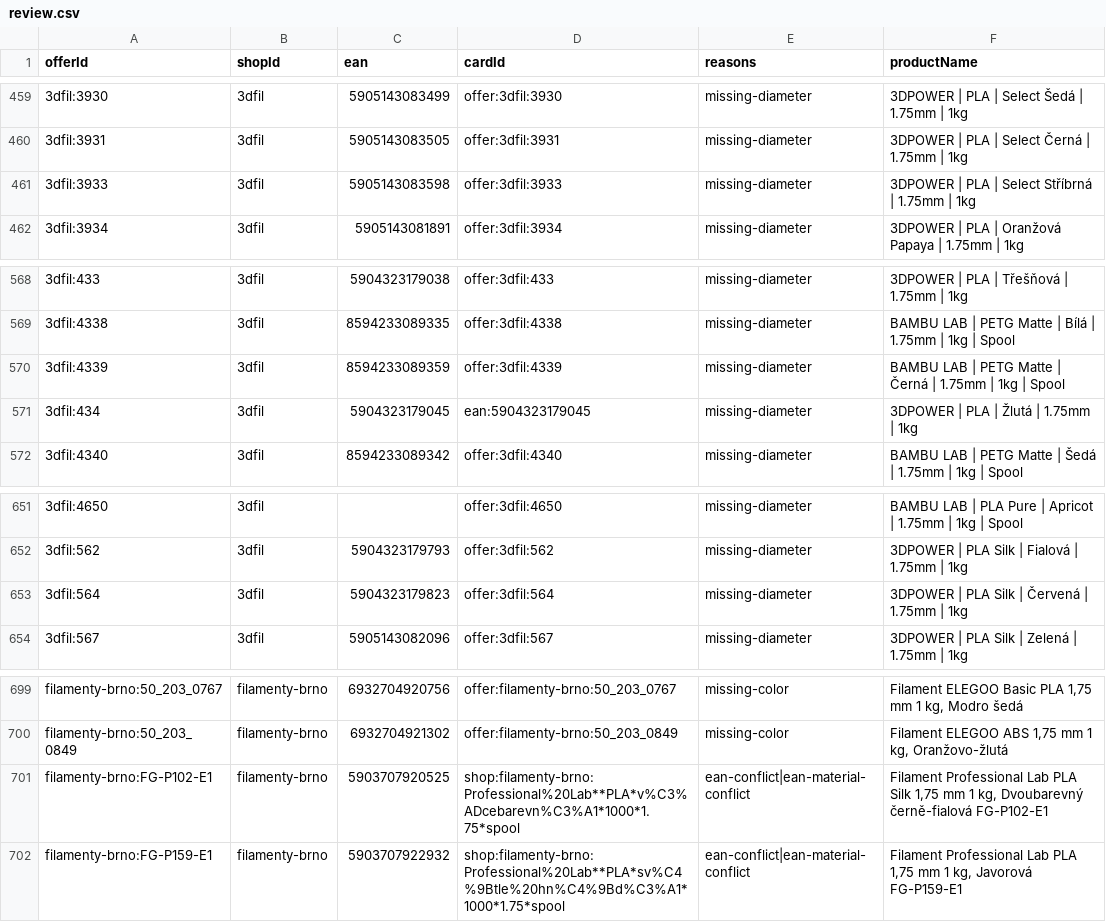
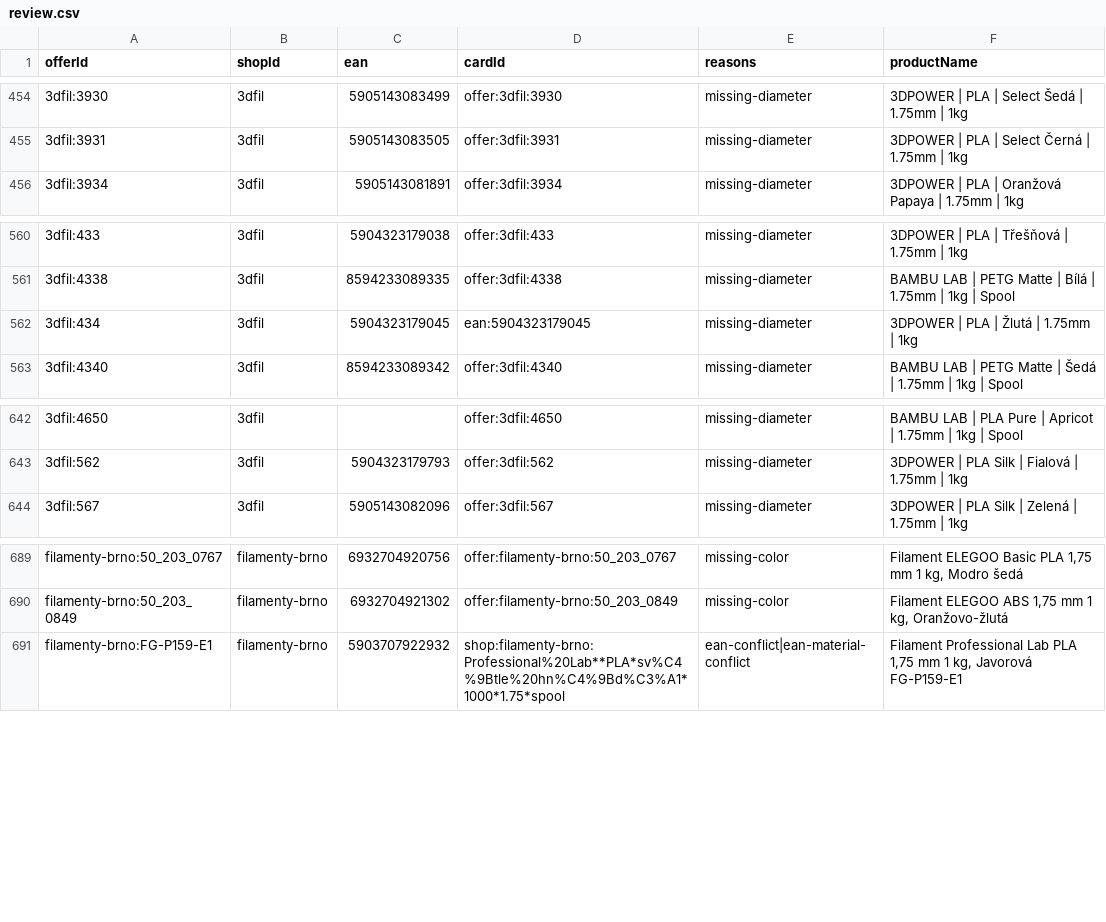
Before and after one commit to prochazkao-cmyk/prvnivrstva.cz, a CSV file: src/data/filament-normalization/review.csv, drawn as a sheet; only a part is shown, gaps mark what is left out; the diff covers the shown part only; the diff names each change by its address in the sheet, - before the commit and + after, or states it on an @@ line.

```diff
--- a/src/data/filament-normalization/review.csv
+++ b/src/data/filament-normalization/review.csv
-row 461: 3dfil:3933 | 3dfil | 5905143083598 | offer:3dfil:3933 | missing-diameter | 3DPOWER | PLA | Select Stříbrná | 1.75mm | 1kg
-row 570: 3dfil:4339 | 3dfil | 8594233089359 | offer:3dfil:4339 | missing-diameter | BAMBU LAB | PETG Matte | Černá | 1.75mm | 1kg | Spool
-row 653: 3dfil:564 | 3dfil | 5904323179823 | offer:3dfil:564 | missing-diameter | 3DPOWER | PLA Silk | Červená | 1.75mm | 1kg
-row 701: filamenty-brno:FG-P102-E1 | filamenty-brno | 5903707920525 | shop:filamenty-brno:Professional%20Lab**PLA*v%C3%ADcebarevn%C3%A1*1000*1.75*spool | ean-conflict|ean-material-conflict | Filament Professional Lab PLA Silk 1,75 mm 1 kg, Dvoubarevný černě-fialová FG-P102-E1
```
Also changed, not shown: 7 removed rows elsewhere in this file, 6 other files.
